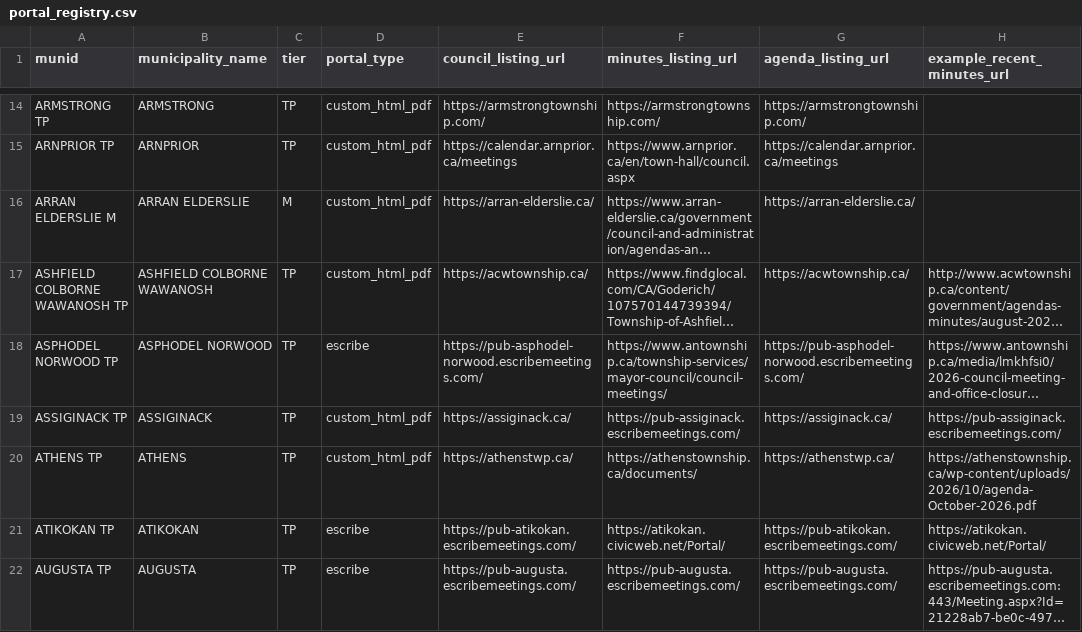
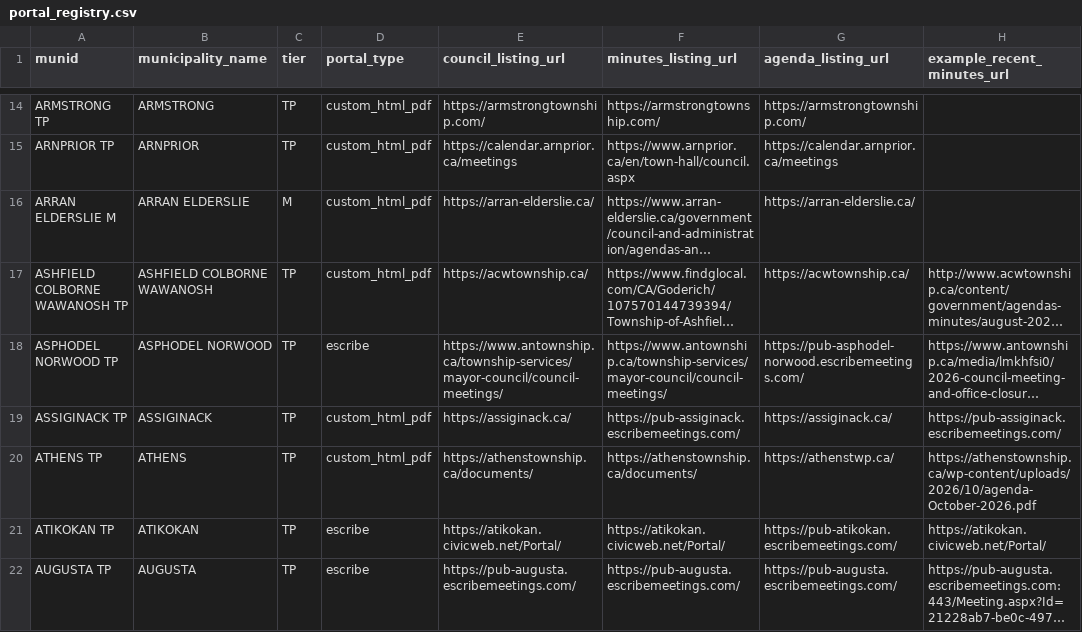
Before and after one commit to BLeFort2025/county-bylaw-maps, a CSV file: signals/portal_registry.csv, drawn as a sheet; only a part is shown, gaps mark what is left out; long unchanged cells end in …; the diff covers the shown part only; the diff names each change by its address in the sheet, - before the commit and + after, or states it on an @@ line.

Commit message:
fix(scanner): require DNS resolution in portal selector and add 12h duplicate-run guard

```diff
--- a/signals/portal_registry.csv
+++ b/signals/portal_registry.csv
-E18 (council_listing_url): https://pub-asphodel-norwood.escribemeetings.com/
+E18 (council_listing_url): https://www.antownship.ca/township-services/mayor-council/council-meetings/
-E20 (council_listing_url): https://athenstwp.ca/
+E20 (council_listing_url): https://athenstownship.ca/documents/
-E21 (council_listing_url): https://pub-atikokan.escribemeetings.com/
+E21 (council_listing_url): https://atikokan.civicweb.net/Portal/
```
Also changed, not shown: 60 edited cells elsewhere in this file, 2 other files.
